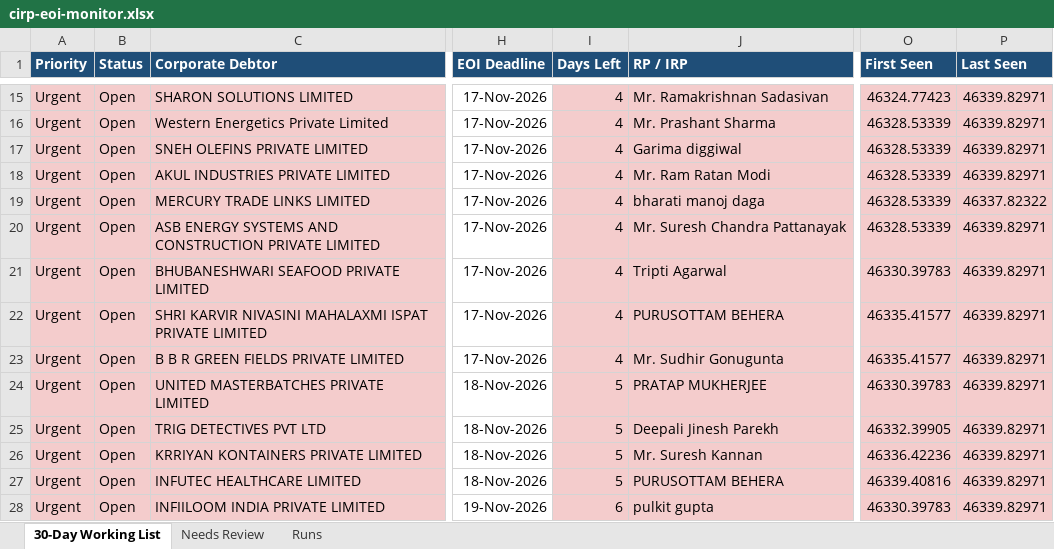
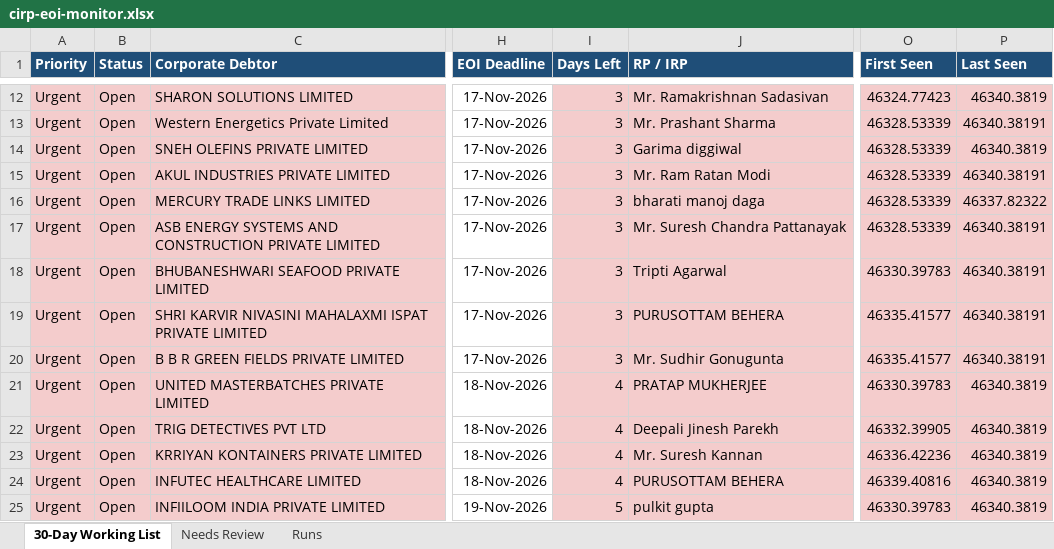
Before and after one commit to Raksham97/cirp-eoi-monitor, an Excel workbook: docs/cirp-eoi-monitor.xlsx, sheet 30-Day Working List, drawn as a sheet; only a part is shown, gaps mark what is left out; values as stored, in another font and other column widths than the file's, no borders; addresses are those after the commit; the diff covers the shown part only; the diff names each change by its address in the sheet, - before the commit and + after, or states it on an @@ line.

```diff
--- a/docs/cirp-eoi-monitor.xlsx (sheet 30-Day Working List)
+++ b/docs/cirp-eoi-monitor.xlsx (sheet 30-Day Working List)
-I12:I20 (Days Left): 4
+I12:I20 (Days Left): 3
-P12 (Last Seen): 46339.82971
+P12 (Last Seen): 46340.3819
-P13 (Last Seen): 46339.82971
+P13 (Last Seen): 46340.38191
-P14 (Last Seen): 46339.82971
+P14 (Last Seen): 46340.3819
-P15 (Last Seen): 46339.82971
+P15 (Last Seen): 46340.38191
-P17:P20 (Last Seen): 46339.82971
+P17:P20 (Last Seen): 46340.38191
-I21:I24 (Days Left): 5
+I21:I24 (Days Left): 4
-P21:P25 (Last Seen): 46339.82971
+P21:P25 (Last Seen): 46340.3819
-I25 (Days Left): 6
+I25 (Days Left): 5
```
Also changed, not shown: 3 added rows, 5 removed rows, 79 edited cells and cell formats elsewhere in this sheet, sheet Needs Review, sheet Runs, 6 other files.
